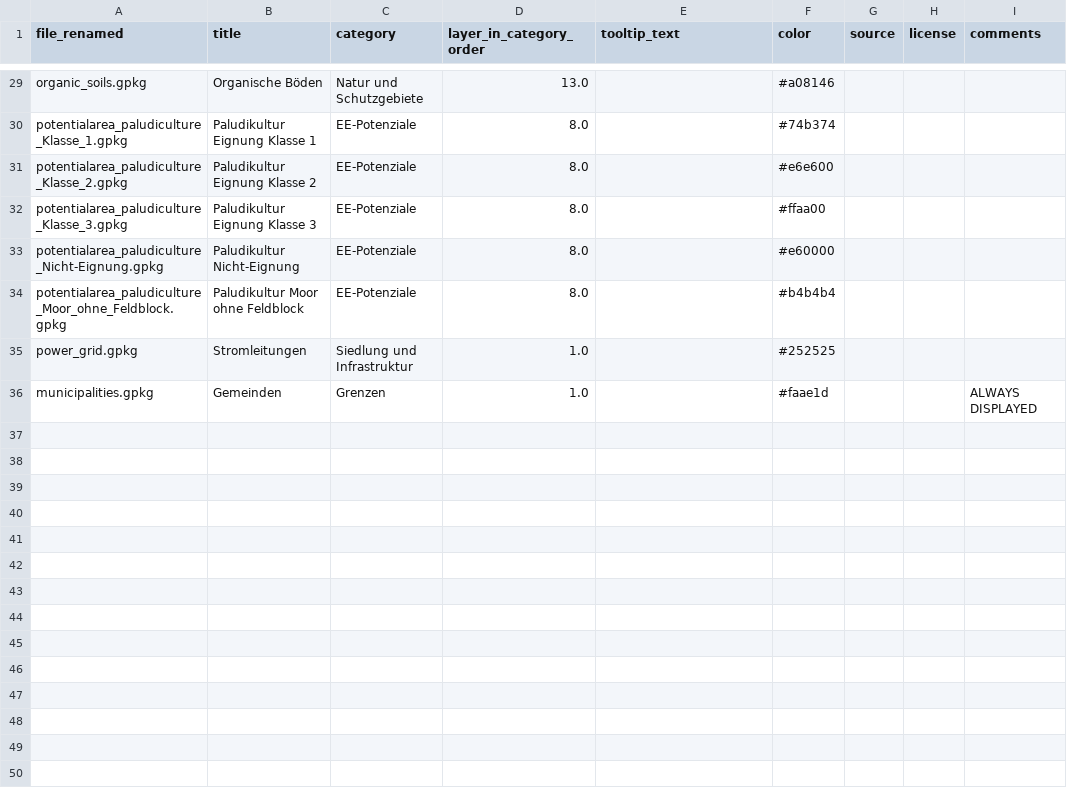
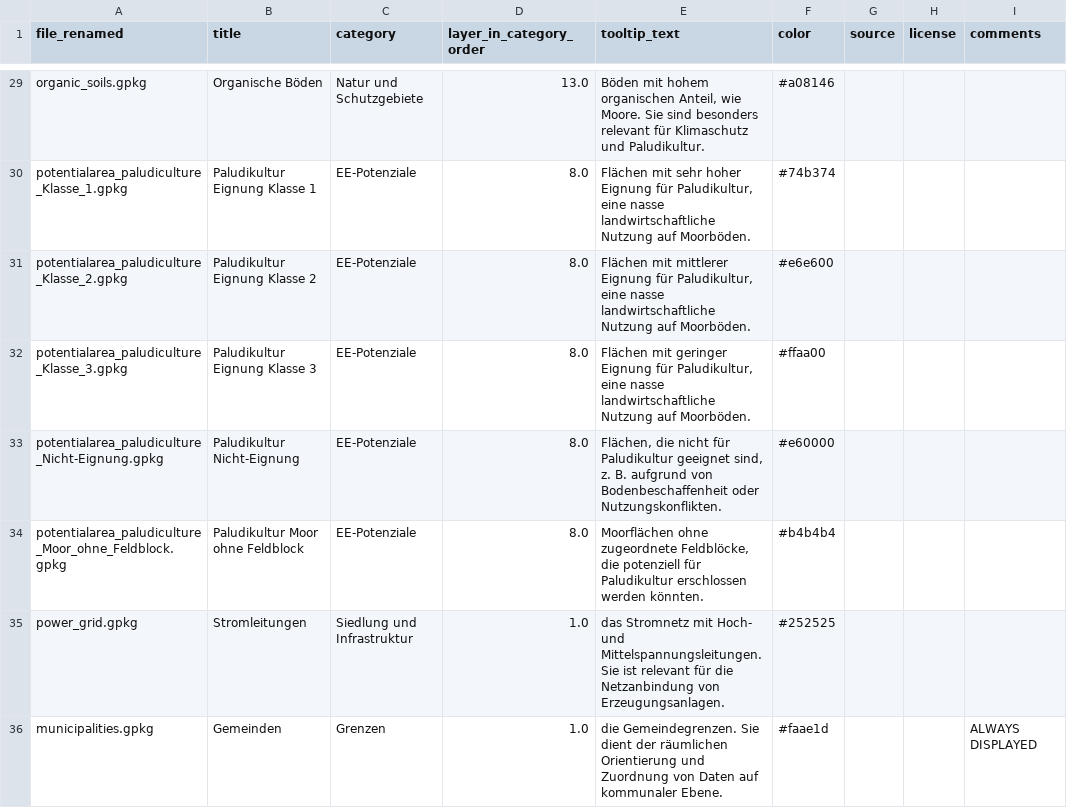
Before and after one commit to rl-institut/ReEnAct_web, a CSV file: reenact/reenact/config/geodata_config_exported.csv, drawn as a sheet; only a part is shown, gaps mark what is left out; the diff covers the shown part only; the diff names each change by its address in the sheet, - before the commit and + after, or states it on an @@ line.

Commit message:
Update map layer names and tooltip texts

```diff
--- a/reenact/reenact/config/geodata_config_exported.csv
+++ b/reenact/reenact/config/geodata_config_exported.csv
-E29 (tooltip_text): (empty)
+E29 (tooltip_text): Böden mit hohem organischen Anteil, wie Moore. Sie sind besonders relevant für Klimaschutz und Paludikultur.
-E30 (tooltip_text): (empty)
+E30 (tooltip_text): Flächen mit sehr hoher Eignung für Paludikultur, eine nasse landwirtschaftliche Nutzung auf Moorböden.
-E31 (tooltip_text): (empty)
+E31 (tooltip_text): Flächen mit mittlerer Eignung für Paludikultur, eine nasse landwirtschaftliche Nutzung auf Moorböden.
-E32 (tooltip_text): (empty)
+E32 (tooltip_text): Flächen mit geringer Eignung für Paludikultur, eine nasse landwirtschaftliche Nutzung auf Moorböden.
-E33 (tooltip_text): (empty)
+E33 (tooltip_text): Flächen, die nicht für Paludikultur geeignet sind, z. B. aufgrund von Bodenbeschaffenheit oder Nutzungskonflikten.
-E34 (tooltip_text): (empty)
+E34 (tooltip_text): Moorflächen ohne zugeordnete Feldblöcke, die potenziell für Paludikultur erschlossen werden könnten.
-E35 (tooltip_text): (empty)
+E35 (tooltip_text): das Stromnetz mit Hoch- und Mittelspannungsleitungen. Sie ist relevant für die Netzanbindung von Erzeugungsanlagen.
-E36 (tooltip_text): (empty)
+E36 (tooltip_text): die Gemeindegrenzen. Sie dient der räumlichen Orientierung und Zuordnung von Daten auf kommunaler Ebene.
```
Also changed, not shown: 31 edited cells elsewhere in this file.
